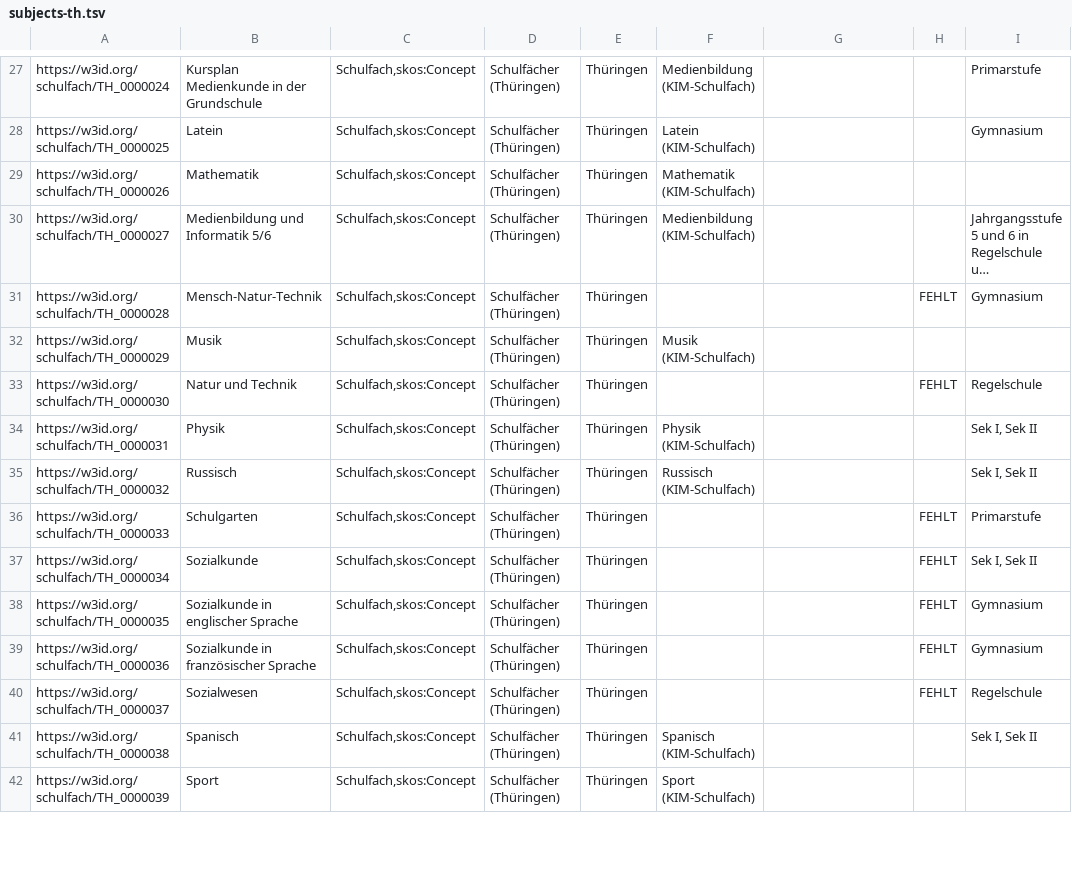
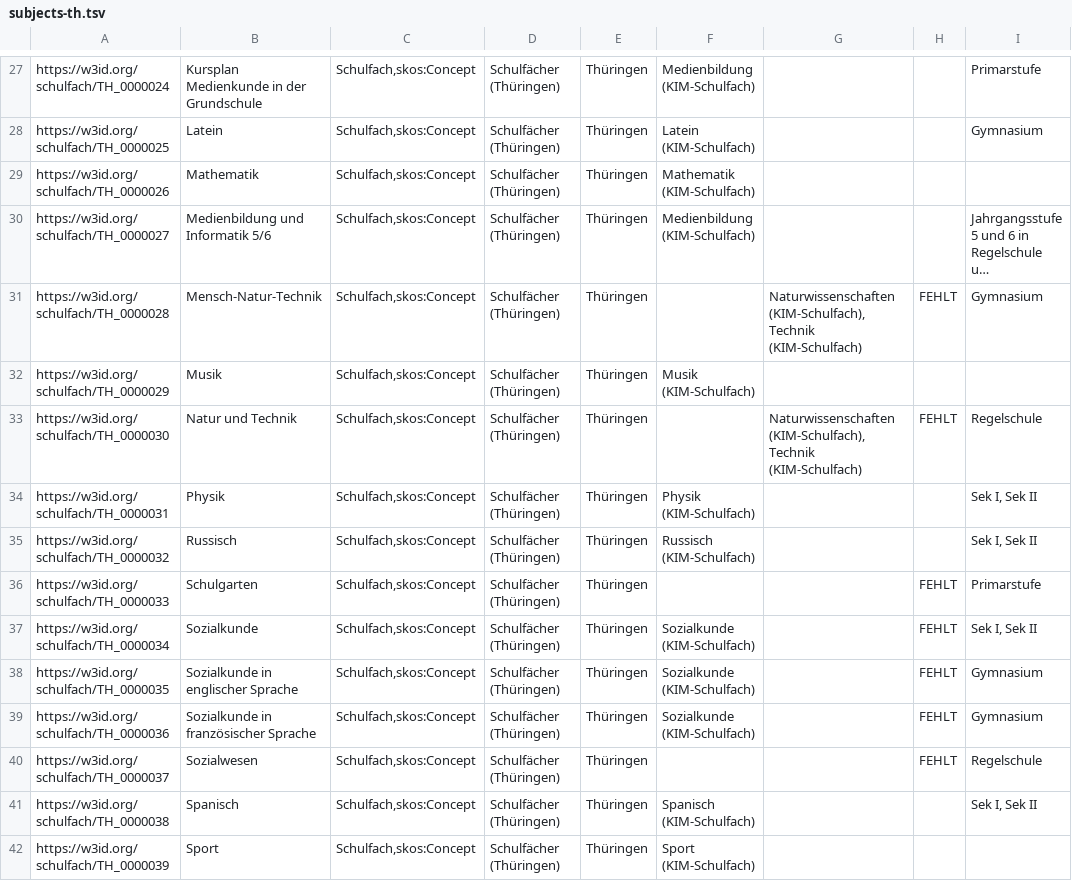
Before and after one commit to FWU-DE/schulfach-ontologie, a TSV file: src/templates/subjects-th.tsv, drawn as a sheet; only a part is shown, gaps mark what is left out; long unchanged cells end in …; the diff covers the shown part only; the diff names each change by its address in the sheet, - before the commit and + after, or states it on an @@ line.

```diff
--- a/src/templates/subjects-th.tsv
+++ b/src/templates/subjects-th.tsv
-G31: (empty)
+G31: Naturwissenschaften (KIM-Schulfach),Technik (KIM-Schulfach)
-G33: (empty)
+G33: Naturwissenschaften (KIM-Schulfach),Technik (KIM-Schulfach)
-F37:F39: (empty)
+F37:F39: Sozialkunde (KIM-Schulfach)
```
Also changed, not shown: 6 edited cells elsewhere in this file, src/templates/subjects-bb.tsv, src/templates/subjects-be.tsv, 57 other files.
